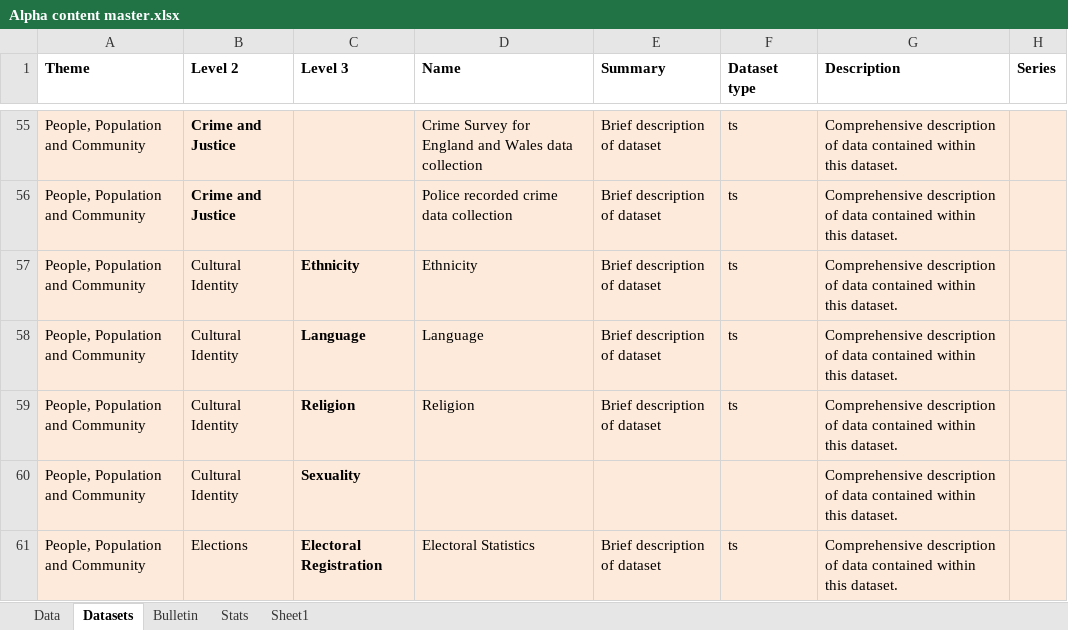
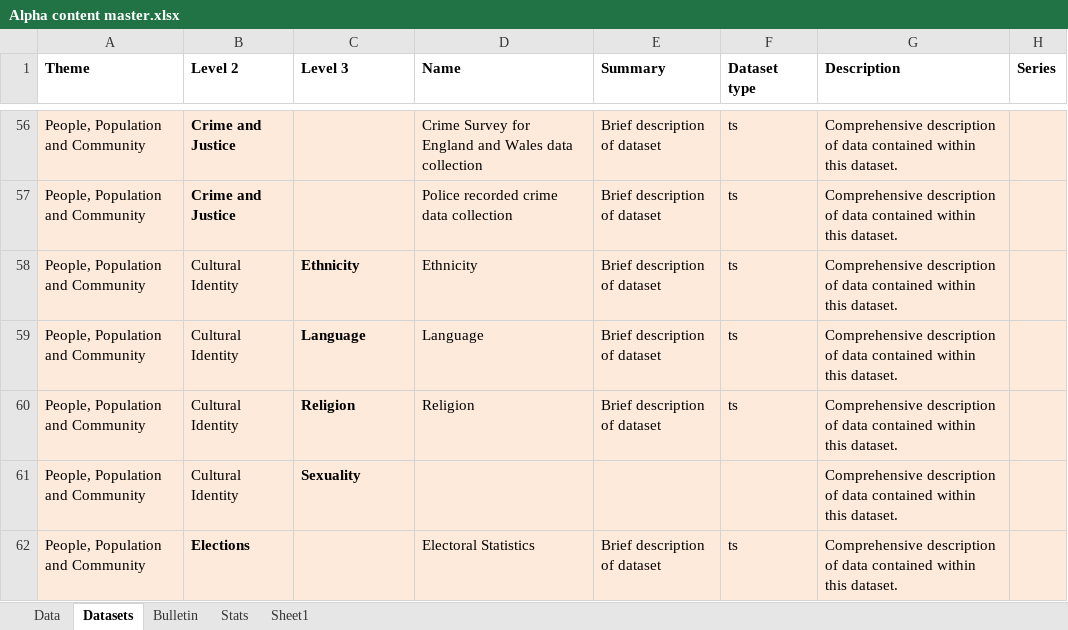
Before and after one commit to ONSdigital/tredegar, an Excel workbook: src/main/resources/Alpha content master.xlsx, sheet Datasets, drawn as a sheet; only a part is shown, gaps mark what is left out; values as stored, in another font and other column widths than the file's, no borders; addresses are those after the commit; the diff covers the shown part only; the diff names each change by its address in the sheet, - before the commit and + after, or states it on an @@ line.

Commit message:
Updated content from Rob.

```diff
--- a/src/main/resources/Alpha content master.xlsx (sheet Datasets)
+++ b/src/main/resources/Alpha content master.xlsx (sheet Datasets)
-B62 bold: off
+B62 bold: on
-C62 (Level 3): Electoral Registration
+C62 (Level 3): (empty)
```
Also changed, not shown: 1 added row, 1 removed row, 2 edited cells and cell formats elsewhere in this sheet, 1 other file.
